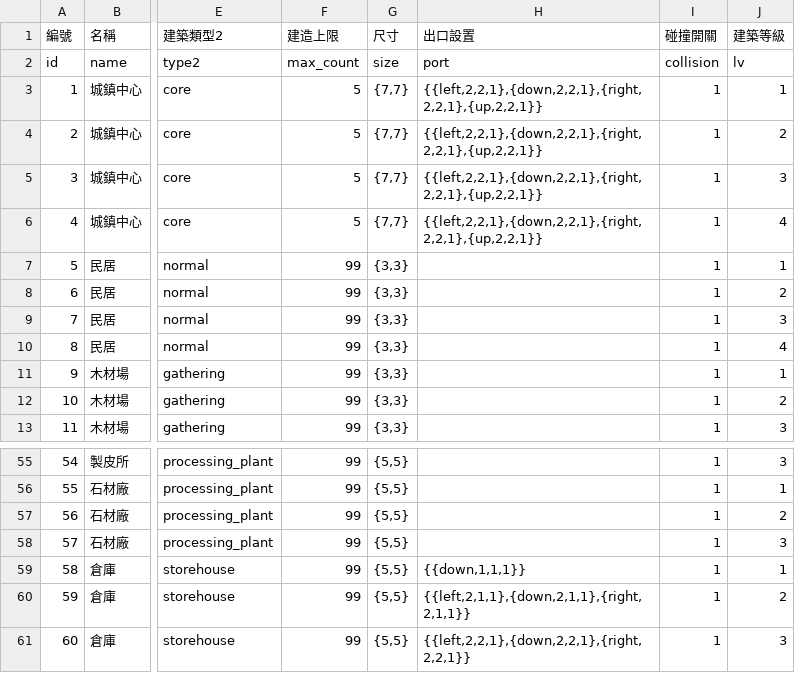
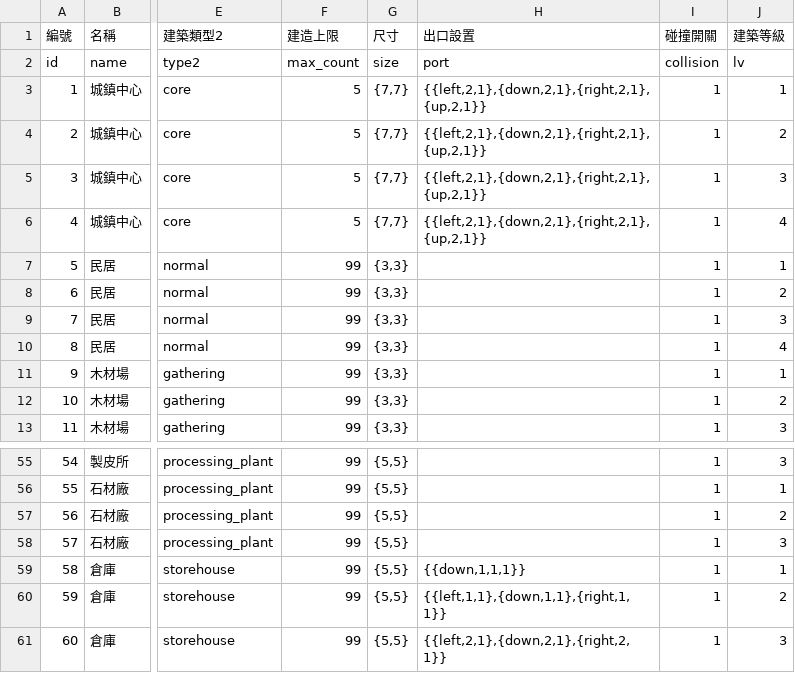
Before and after one commit to myKOF/Diablo-Factory, a CSV file: config/buildings.csv, drawn as a sheet; only a part is shown, gaps mark what is left out; the diff names each change by its address in the sheet, - before the commit and + after, or states it on an @@ line.

```diff
--- a/config/buildings.csv
+++ b/config/buildings.csv
-H3:H6 (出口設置): {{left,2,2,1},{down,2,2,1},{right,2,2,1},{up,2,2,1}}
+H3:H6 (出口設置): {{left,2,1},{down,2,1},{right,2,1},{up,2,1}}
-H60 (出口設置): {{left,2,1,1},{down,2,1,1},{right,2,1,1}}
+H60 (出口設置): {{left,1,1},{down,1,1},{right,1,1}}
-H61 (出口設置): {{left,2,2,1},{down,2,2,1},{right,2,2,1}}
+H61 (出口設置): {{left,2,1},{down,2,1},{right,2,1}}
```
Also changed, not shown: 5 other files.
